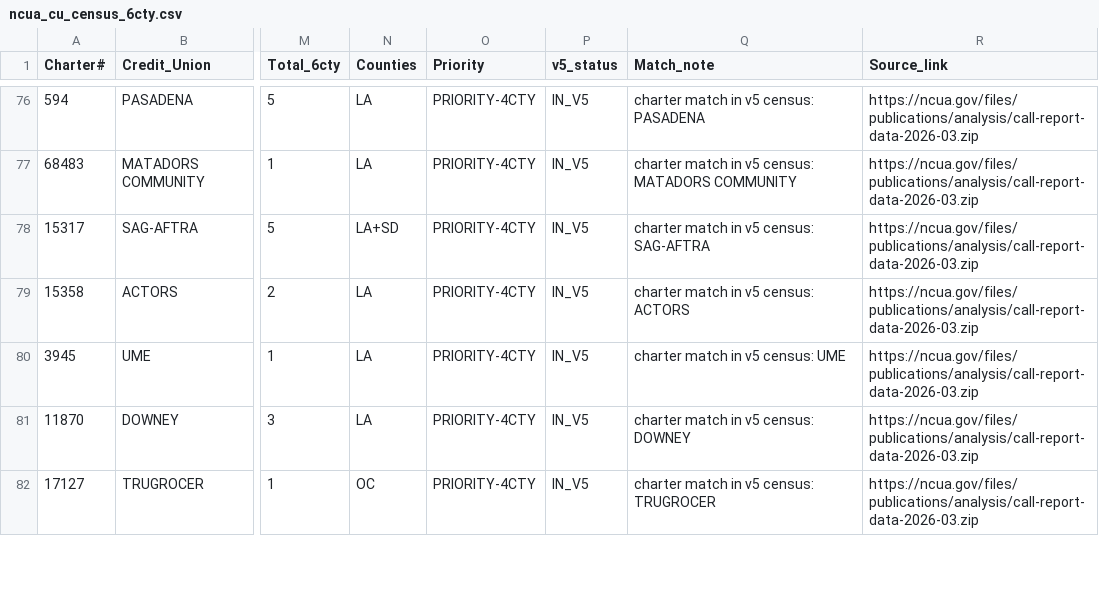
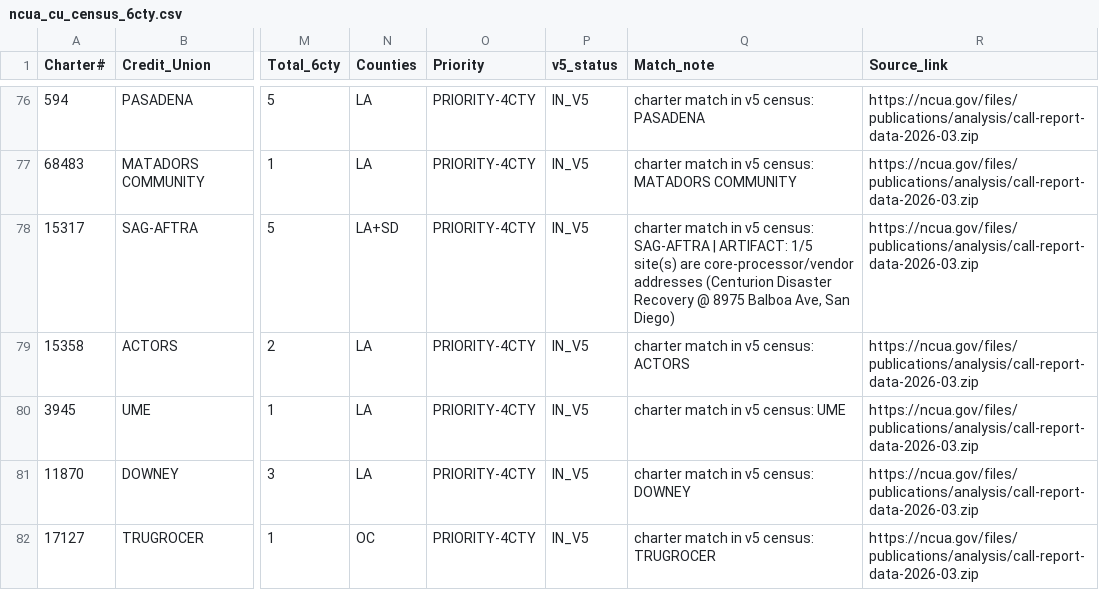
Before and after one commit to Awake999/awake, a CSV file: research/v6/out/ncua_cu_census_6cty.csv, drawn as a sheet; only a part is shown, gaps mark what is left out; the diff covers the shown part only; the diff names each change by its address in the sheet, - before the commit and + after, or states it on an @@ line.

```diff
--- a/research/v6/out/ncua_cu_census_6cty.csv
+++ b/research/v6/out/ncua_cu_census_6cty.csv
-Q78 (Match_note): …census: SAG-AFTRA
+Q78 (Match_note): …census: SAG-AFTRA | ARTIFACT: 1/5 site(s) are core-processor/vendor addresses (Centurion Disaster Recovery @ 8975 Balboa Ave, San Diego)
```
Also changed, not shown: 24 edited cells elsewhere in this file, research/v6/out/ibanknet_ca_institutions.csv, 2 other files.
